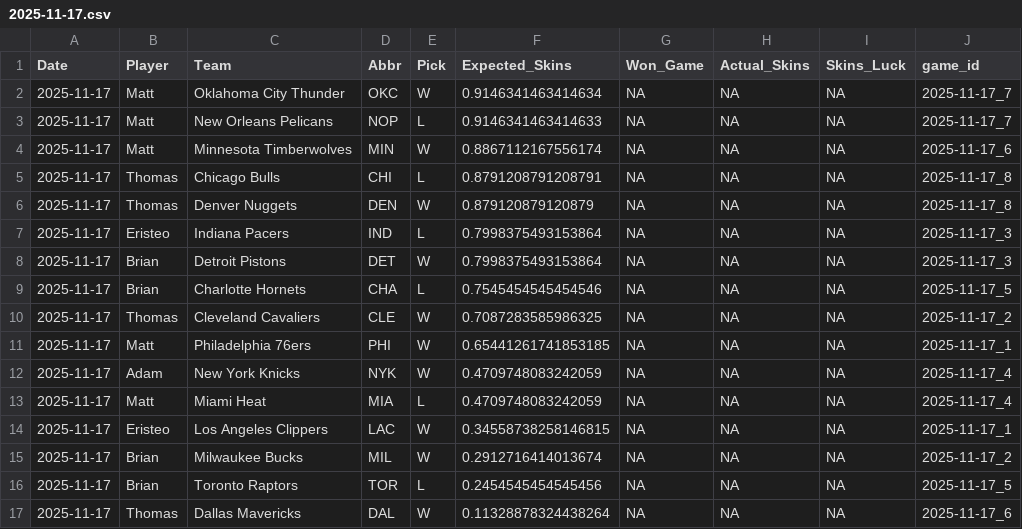
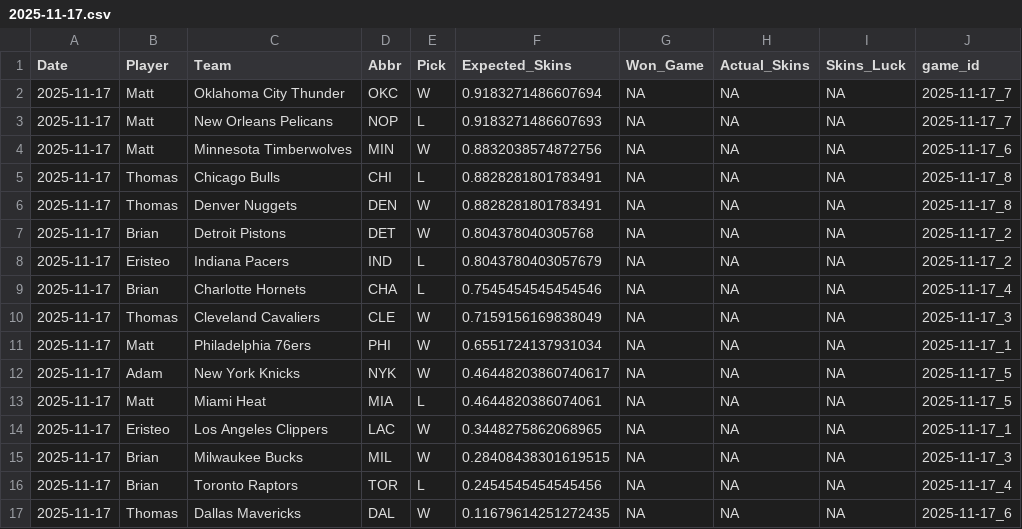
Before and after one commit to ejperez2/Daily-Skins-Matchups, a CSV file: skins_history/2025-11-17.csv, drawn as a sheet.

```diff
--- a/skins_history/2025-11-17.csv
+++ b/skins_history/2025-11-17.csv
@@ -1,17 +1,17 @@
 Date,Player,Team,Abbr,Pick,Expected_Skins,Won_Game,Actual_Skins,Skins_Luck,game_id
-2025-11-17,Matt,Oklahoma City Thunder,OKC,W,0.9146341463414634,NA,NA,NA,2025-11-17_7
-2025-11-17,Matt,New Orleans Pelicans,NOP,L,0.9146341463414633,NA,NA,NA,2025-11-17_7
-2025-11-17,Matt,Minnesota Timberwolves,MIN,W,0.8867112167556174,NA,NA,NA,2025-11-17_6
-2025-11-17,Thomas,Chicago Bulls,CHI,L,0.8791208791208791,NA,NA,NA,2025-11-17_8
-2025-11-17,Thomas,Denver Nuggets,DEN,W,0.879120879120879,NA,NA,NA,2025-11-17_8
-2025-11-17,Eristeo,Indiana Pacers,IND,L,0.7998375493153864,NA,NA,NA,2025-11-17_3
-2025-11-17,Brian,Detroit Pistons,DET,W,0.7998375493153864,NA,NA,NA,2025-11-17_3
-2025-11-17,Brian,Charlotte Hornets,CHA,L,0.7545454545454546,NA,NA,NA,2025-11-17_5
-2025-11-17,Thomas,Cleveland Cavaliers,CLE,W,0.7087283585986325,NA,NA,NA,2025-11-17_2
-2025-11-17,Matt,Philadelphia 76ers,PHI,W,0.65441261741853185,NA,NA,NA,2025-11-17_1
-2025-11-17,Adam,New York Knicks,NYK,W,0.4709748083242059,NA,NA,NA,2025-11-17_4
-2025-11-17,Matt,Miami Heat,MIA,L,0.4709748083242059,NA,NA,NA,2025-11-17_4
-2025-11-17,Eristeo,Los Angeles Clippers,LAC,W,0.34558738258146815,NA,NA,NA,2025-11-17_1
-2025-11-17,Brian,Milwaukee Bucks,MIL,W,0.2912716414013674,NA,NA,NA,2025-11-17_2
-2025-11-17,Brian,Toronto Raptors,TOR,L,0.2454545454545456,NA,NA,NA,2025-11-17_5
-2025-11-17,Thomas,Dallas Mavericks,DAL,W,0.11328878324438264,NA,NA,NA,2025-11-17_6
+2025-11-17,Matt,Oklahoma City Thunder,OKC,W,0.9183271486607694,NA,NA,NA,2025-11-17_7
+2025-11-17,Matt,New Orleans Pelicans,NOP,L,0.9183271486607693,NA,NA,NA,2025-11-17_7
+2025-11-17,Matt,Minnesota Timberwolves,MIN,W,0.8832038574872756,NA,NA,NA,2025-11-17_6
+2025-11-17,Thomas,Chicago Bulls,CHI,L,0.8828281801783491,NA,NA,NA,2025-11-17_8
+2025-11-17,Thomas,Denver Nuggets,DEN,W,0.8828281801783491,NA,NA,NA,2025-11-17_8
+2025-11-17,Brian,Detroit Pistons,DET,W,0.804378040305768,NA,NA,NA,2025-11-17_2
+2025-11-17,Eristeo,Indiana Pacers,IND,L,0.8043780403057679,NA,NA,NA,2025-11-17_2
+2025-11-17,Brian,Charlotte Hornets,CHA,L,0.7545454545454546,NA,NA,NA,2025-11-17_4
+2025-11-17,Thomas,Cleveland Cavaliers,CLE,W,0.7159156169838049,NA,NA,NA,2025-11-17_3
+2025-11-17,Matt,Philadelphia 76ers,PHI,W,0.6551724137931034,NA,NA,NA,2025-11-17_1
+2025-11-17,Adam,New York Knicks,NYK,W,0.46448203860740617,NA,NA,NA,2025-11-17_5
+2025-11-17,Matt,Miami Heat,MIA,L,0.4644820386074061,NA,NA,NA,2025-11-17_5
+2025-11-17,Eristeo,Los Angeles Clippers,LAC,W,0.3448275862068965,NA,NA,NA,2025-11-17_1
+2025-11-17,Brian,Milwaukee Bucks,MIL,W,0.28408438301619515,NA,NA,NA,2025-11-17_3
+2025-11-17,Brian,Toronto Raptors,TOR,L,0.2454545454545456,NA,NA,NA,2025-11-17_4
+2025-11-17,Thomas,Dallas Mavericks,DAL,W,0.11679614251272435,NA,NA,NA,2025-11-17_6
```
